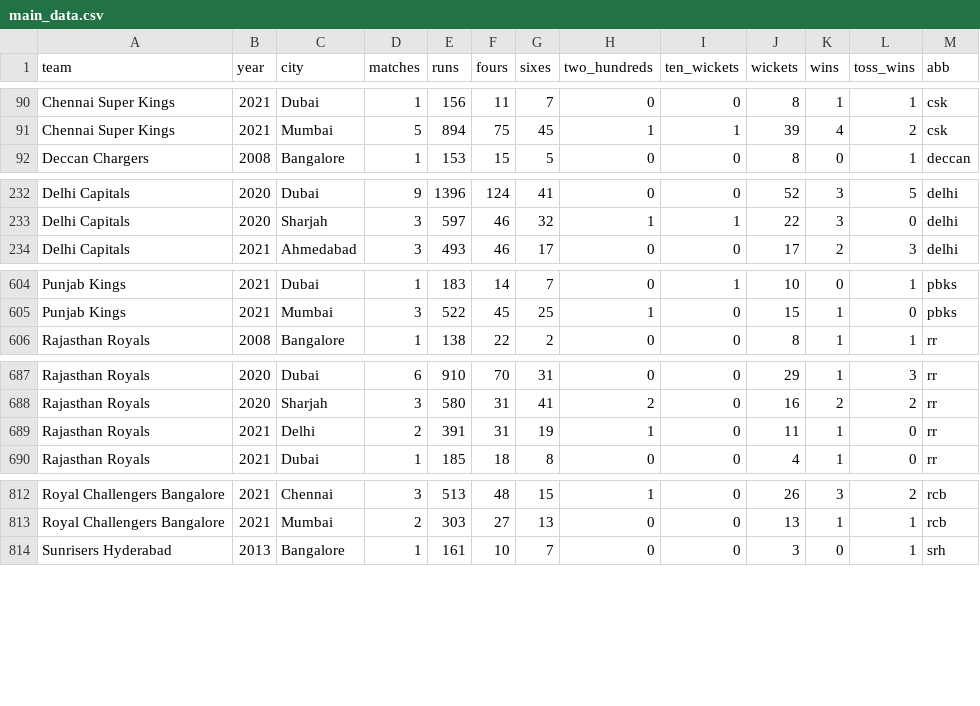
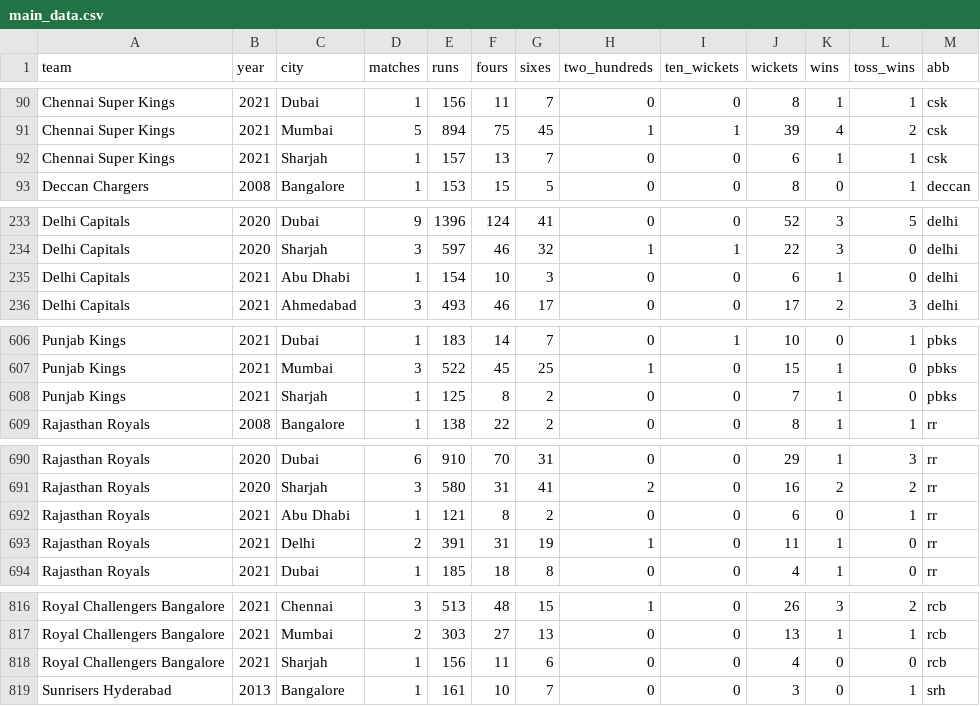
Before and after one commit to sawlachintan/iplDash2, a CSV file: data/main_data.csv, drawn as a sheet; only a part is shown, gaps mark what is left out; the diff covers the shown part only; the diff names each change by its address in the sheet, - before the commit and + after, or states it on an @@ line.

```diff
--- a/data/main_data.csv
+++ b/data/main_data.csv
+row 92: Chennai Super Kings | 2021 | Sharjah | 1 | 157 | 13 | 7 | 0 | 0 | 6 | 1 | 1 | csk
+row 235: Delhi Capitals | 2021 | Abu Dhabi | 1 | 154 | 10 | 3 | 0 | 0 | 6 | 1 | 0 | delhi
+row 608: Punjab Kings | 2021 | Sharjah | 1 | 125 | 8 | 2 | 0 | 0 | 7 | 1 | 0 | pbks
+row 692: Rajasthan Royals | 2021 | Abu Dhabi | 1 | 121 | 8 | 2 | 0 | 0 | 6 | 0 | 1 | rr
+row 818: Royal Challengers Bangalore | 2021 | Sharjah | 1 | 156 | 11 | 6 | 0 | 0 | 4 | 0 | 0 | rcb
```
Also changed, not shown: 1 added row elsewhere in this file.
